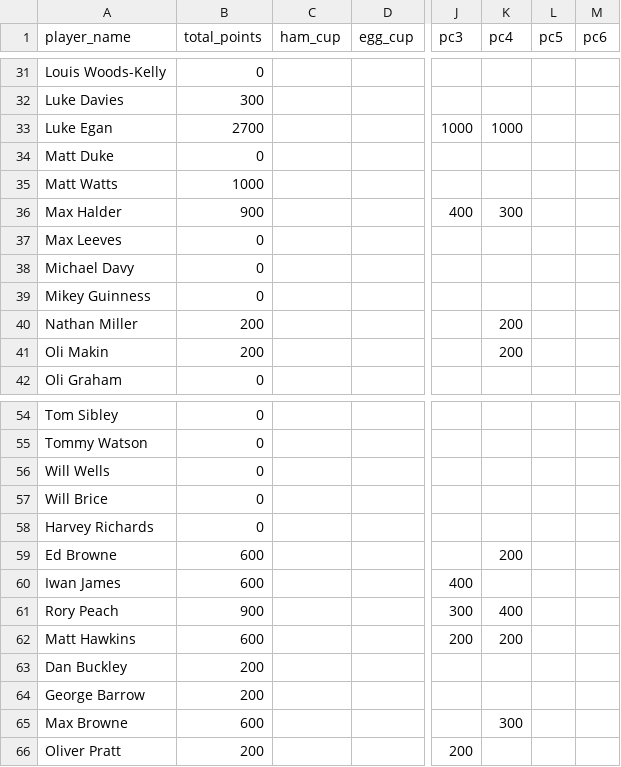
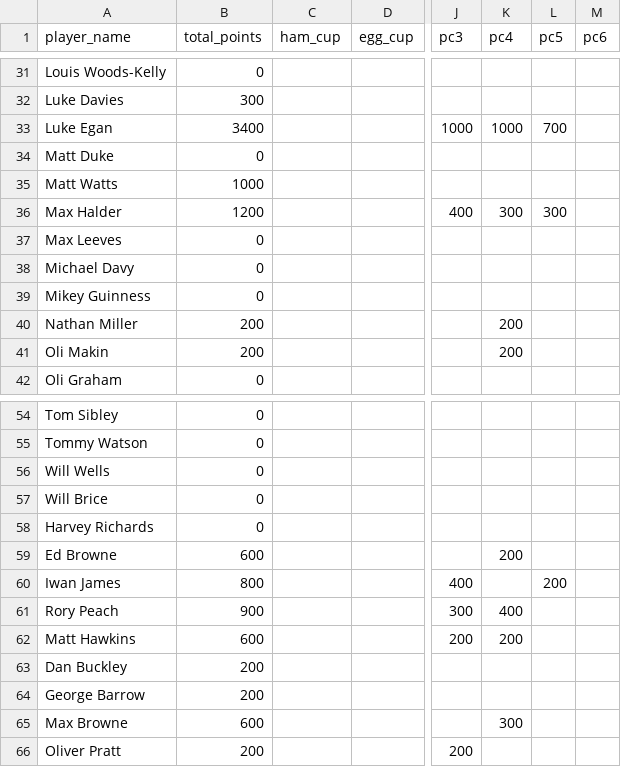
Before and after one commit to guinnoooo/uosdarts, a CSV file: assets/data/rankings.csv, drawn as a sheet; only a part is shown, gaps mark what is left out; the diff covers the shown part only; the diff names each change by its address in the sheet, - before the commit and + after, or states it on an @@ line.

```diff
--- a/assets/data/rankings.csv
+++ b/assets/data/rankings.csv
-B33 (total_points): 2700
+B33 (total_points): 3400
-L33 (pc5): (empty)
+L33 (pc5): 700
-B36 (total_points): 900
+B36 (total_points): 1200
-L36 (pc5): (empty)
+L36 (pc5): 300
-B60 (total_points): 600
+B60 (total_points): 800
-L60 (pc5): (empty)
+L60 (pc5): 200
```
Also changed, not shown: 5 added rows and 16 edited cells elsewhere in this file, 13 other files.
